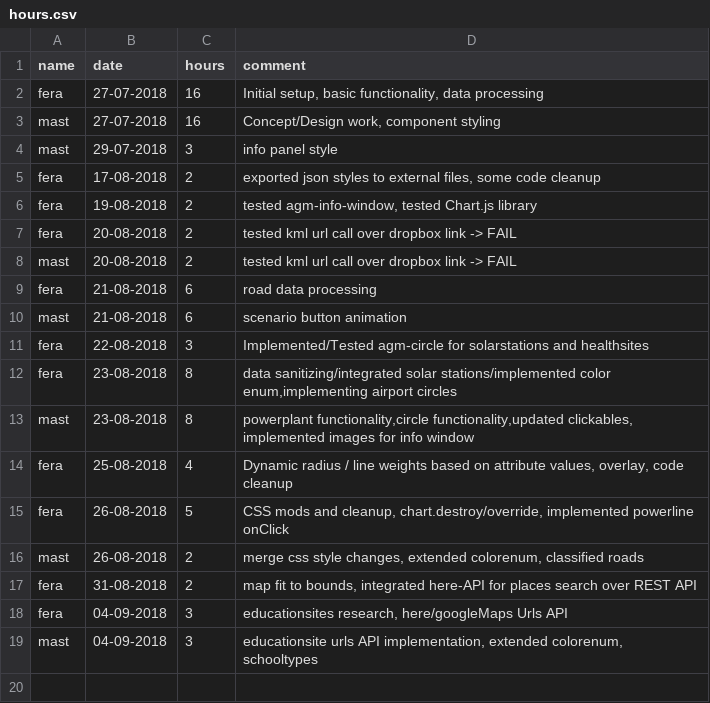
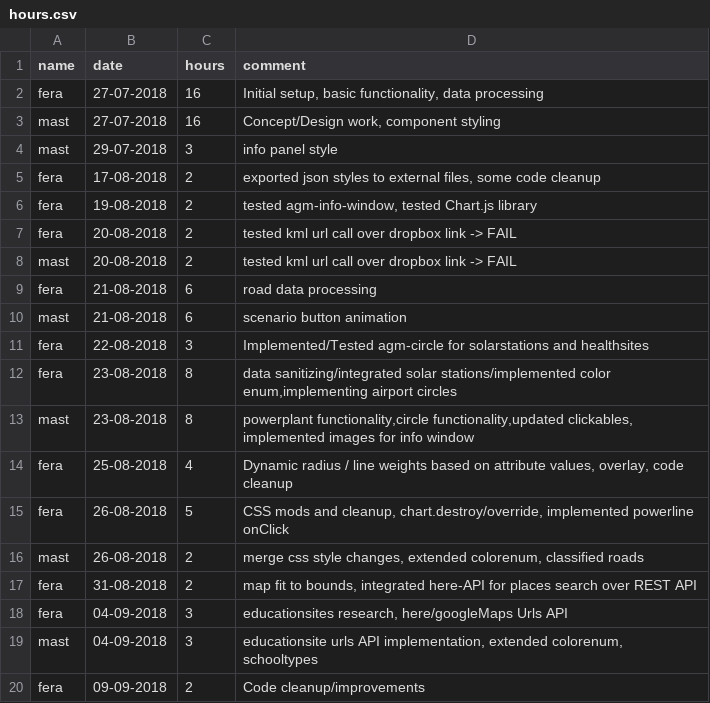
Before and after one commit to MrOrange1992/VisualGhana, a CSV file: hours.csv, drawn as a sheet.

Commit message:
Code cleanup/improvements

```diff
--- a/hours.csv
+++ b/hours.csv
@@ -19 +19,2 @@ fera,04-09-2018,3,"educationsites research, here/googleMaps Urls API",
 mast,04-09-2018,3,"educationsite urls API implementation, extended colorenum, schooltypes",
+fera,09-09-2018,2,"Code cleanup/improvements",
```
Also changed, not shown: 5 other files.
